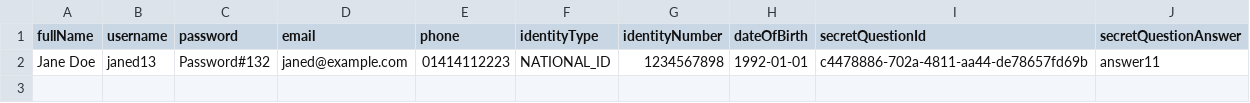
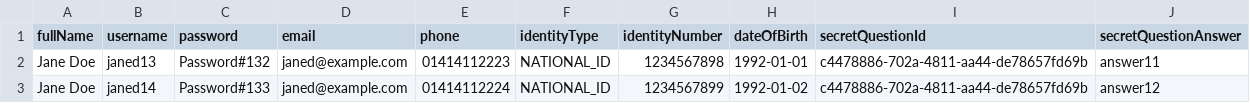
Before and after one commit to sabbir-sqa/DGDP-API-JMX, a CSV file: supplier-signup/user_data-v3.csv, drawn as a sheet; the diff names each change by its address in the sheet, - before the commit and + after, or states it on an @@ line.

```diff
--- a/supplier-signup/user_data-v3.csv
+++ b/supplier-signup/user_data-v3.csv
+row 3: Jane Doe | janed14 | Password#133 | janed@example.com | 01414112224 | NATIONAL_ID | 1234567899 | 1992-01-02 | c4478886-702a-4811-aa44-de78657fd69b | answer12
```
Also changed, not shown: 1 other file.
